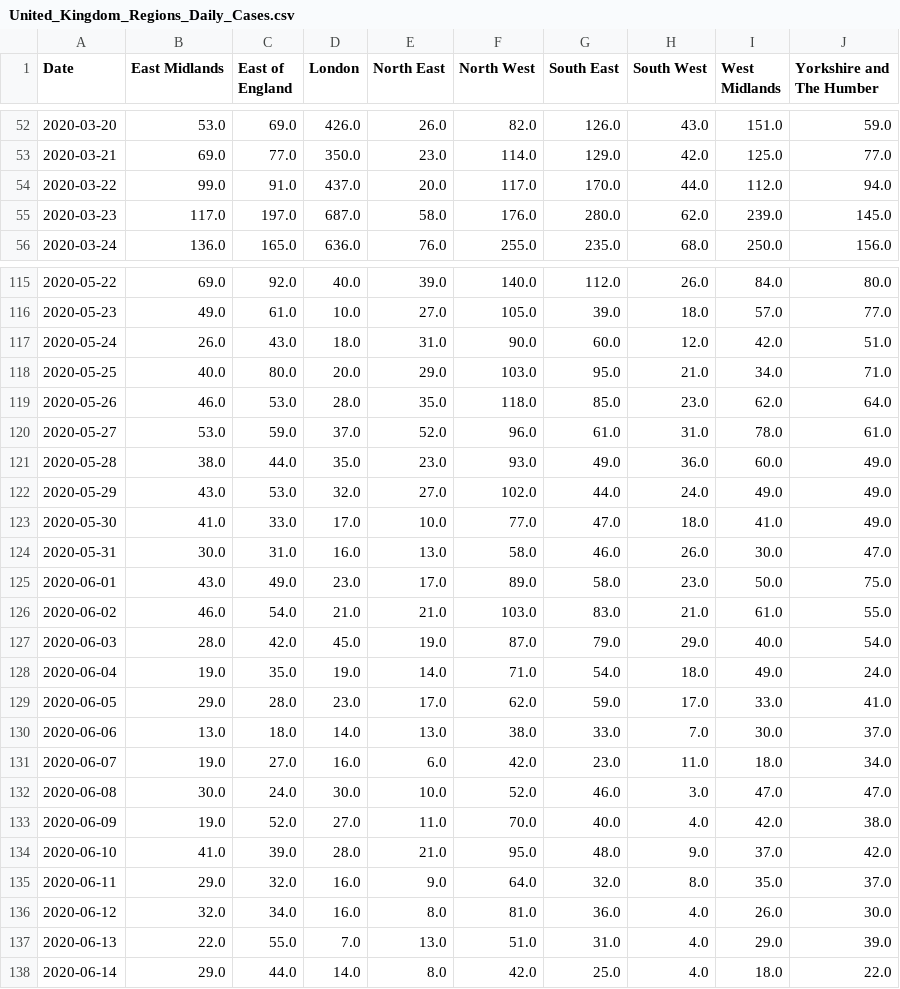
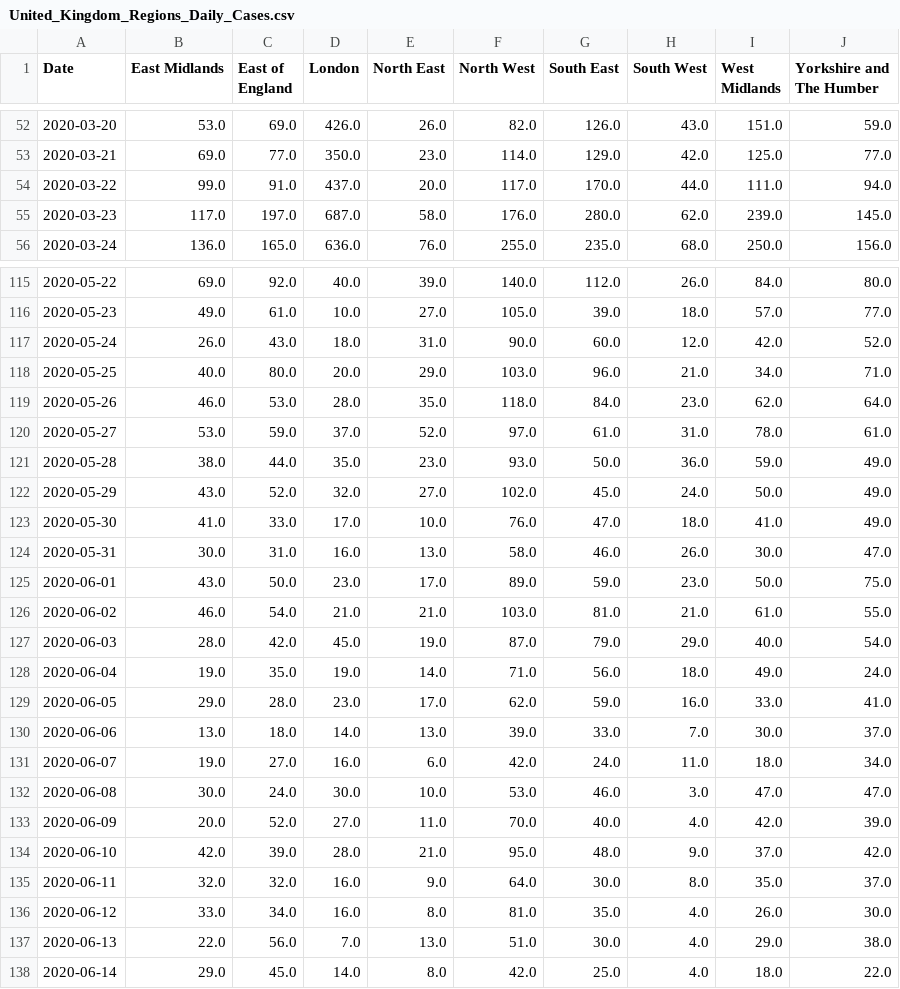
Before and after one commit to trajanikant/Global-Covid19, a CSV file: United Kingdom/United_Kingdom_Regions_Daily_Cases.csv, drawn as a sheet; only a part is shown, gaps mark what is left out; the diff covers the shown part only.

```diff
--- a/United Kingdom/United_Kingdom_Regions_Daily_Cases.csv
+++ b/United Kingdom/United_Kingdom_Regions_Daily_Cases.csv
@@ -53,3 +53,3 @@ Date,East Midlands,East of England,London,North East,North West,South East,South
 2020-03-21,69.0,77.0,350.0,23.0,114.0,129.0,42.0,125.0,77.0
-2020-03-22,99.0,91.0,437.0,20.0,117.0,170.0,44.0,112.0,94.0
+2020-03-22,99.0,91.0,437.0,20.0,117.0,170.0,44.0,111.0,94.0
 2020-03-23,117.0,197.0,687.0,58.0,176.0,280.0,62.0,239.0,145.0
@@ -116,23 +116,23 @@ Date,East Midlands,East of England,London,North East,North West,South East,South
 2020-05-23,49.0,61.0,10.0,27.0,105.0,39.0,18.0,57.0,77.0
-2020-05-24,26.0,43.0,18.0,31.0,90.0,60.0,12.0,42.0,51.0
-2020-05-25,40.0,80.0,20.0,29.0,103.0,95.0,21.0,34.0,71.0
-2020-05-26,46.0,53.0,28.0,35.0,118.0,85.0,23.0,62.0,64.0
-2020-05-27,53.0,59.0,37.0,52.0,96.0,61.0,31.0,78.0,61.0
-2020-05-28,38.0,44.0,35.0,23.0,93.0,49.0,36.0,60.0,49.0
-2020-05-29,43.0,53.0,32.0,27.0,102.0,44.0,24.0,49.0,49.0
-2020-05-30,41.0,33.0,17.0,10.0,77.0,47.0,18.0,41.0,49.0
+2020-05-24,26.0,43.0,18.0,31.0,90.0,60.0,12.0,42.0,52.0
+2020-05-25,40.0,80.0,20.0,29.0,103.0,96.0,21.0,34.0,71.0
+2020-05-26,46.0,53.0,28.0,35.0,118.0,84.0,23.0,62.0,64.0
+2020-05-27,53.0,59.0,37.0,52.0,97.0,61.0,31.0,78.0,61.0
+2020-05-28,38.0,44.0,35.0,23.0,93.0,50.0,36.0,59.0,49.0
+2020-05-29,43.0,52.0,32.0,27.0,102.0,45.0,24.0,50.0,49.0
+2020-05-30,41.0,33.0,17.0,10.0,76.0,47.0,18.0,41.0,49.0
 2020-05-31,30.0,31.0,16.0,13.0,58.0,46.0,26.0,30.0,47.0
-2020-06-01,43.0,49.0,23.0,17.0,89.0,58.0,23.0,50.0,75.0
-2020-06-02,46.0,54.0,21.0,21.0,103.0,83.0,21.0,61.0,55.0
+2020-06-01,43.0,50.0,23.0,17.0,89.0,59.0,23.0,50.0,75.0
+2020-06-02,46.0,54.0,21.0,21.0,103.0,81.0,21.0,61.0,55.0
 2020-06-03,28.0,42.0,45.0,19.0,87.0,79.0,29.0,40.0,54.0
-2020-06-04,19.0,35.0,19.0,14.0,71.0,54.0,18.0,49.0,24.0
-2020-06-05,29.0,28.0,23.0,17.0,62.0,59.0,17.0,33.0,41.0
-2020-06-06,13.0,18.0,14.0,13.0,38.0,33.0,7.0,30.0,37.0
-2020-06-07,19.0,27.0,16.0,6.0,42.0,23.0,11.0,18.0,34.0
-2020-06-08,30.0,24.0,30.0,10.0,52.0,46.0,3.0,47.0,47.0
-2020-06-09,19.0,52.0,27.0,11.0,70.0,40.0,4.0,42.0,38.0
-2020-06-10,41.0,39.0,28.0,21.0,95.0,48.0,9.0,37.0,42.0
-2020-06-11,29.0,32.0,16.0,9.0,64.0,32.0,8.0,35.0,37.0
-2020-06-12,32.0,34.0,16.0,8.0,81.0,36.0,4.0,26.0,30.0
-2020-06-13,22.0,55.0,7.0,13.0,51.0,31.0,4.0,29.0,39.0
-2020-06-14,29.0,44.0,14.0,8.0,42.0,25.0,4.0,18.0,22.0
+2020-06-04,19.0,35.0,19.0,14.0,71.0,56.0,18.0,49.0,24.0
+2020-06-05,29.0,28.0,23.0,17.0,62.0,59.0,16.0,33.0,41.0
+2020-06-06,13.0,18.0,14.0,13.0,39.0,33.0,7.0,30.0,37.0
+2020-06-07,19.0,27.0,16.0,6.0,42.0,24.0,11.0,18.0,34.0
+2020-06-08,30.0,24.0,30.0,10.0,53.0,46.0,3.0,47.0,47.0
+2020-06-09,20.0,52.0,27.0,11.0,70.0,40.0,4.0,42.0,39.0
+2020-06-10,42.0,39.0,28.0,21.0,95.0,48.0,9.0,37.0,42.0
+2020-06-11,32.0,32.0,16.0,9.0,64.0,30.0,8.0,35.0,37.0
+2020-06-12,33.0,34.0,16.0,8.0,81.0,35.0,4.0,26.0,30.0
+2020-06-13,22.0,56.0,7.0,13.0,51.0,30.0,4.0,29.0,38.0
+2020-06-14,29.0,45.0,14.0,8.0,42.0,25.0,4.0,18.0,22.0
```
Also changed, not shown: 1 added row and 83 edited cells elsewhere in this file, United Kingdom/United_Kingdom_LTLA_Cumulative_Cases.csv, United Kingdom/United_Kingdom_LTLA_Daily_Cases.csv, 15 other files.
